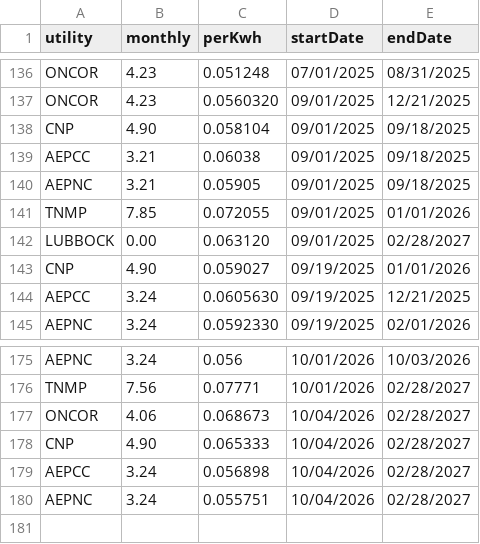
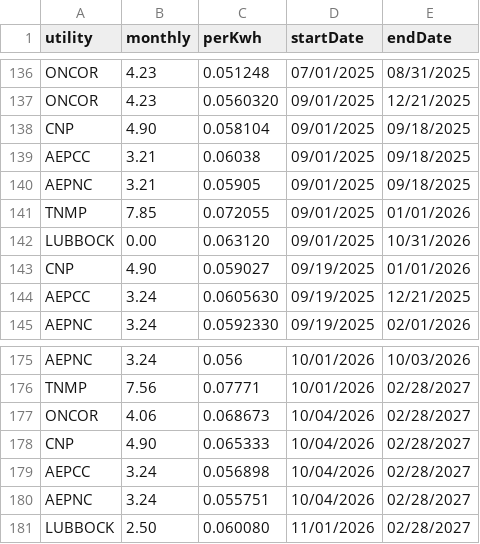
Before and after one commit to meeradahyabhai-code/tdu-rates, a CSV file: data/tdsp_charges.csv, drawn as a sheet; only a part is shown, gaps mark what is left out.

```diff
--- a/data/tdsp_charges.csv
+++ b/data/tdsp_charges.csv
@@ -141,3 +141,3 @@ AEPNC,3.21,0.05905,09/01/2025,09/18/2025
 TNMP,7.85,0.072055,09/01/2025,01/01/2026
-LUBBOCK,0.00,0.063120,09/01/2025,02/28/2027
+LUBBOCK,0.00,0.063120,09/01/2025,10/31/2026
 CNP,4.90,0.059027,09/19/2025,01/01/2026
@@ -180 +180,2 @@ AEPCC,3.24,0.056898,10/04/2026,02/28/2027
 AEPNC,3.24,0.055751,10/04/2026,02/28/2027
+LUBBOCK,2.50,0.060080,11/01/2026,02/28/2027
```
Also changed, not shown: 1 other file.
